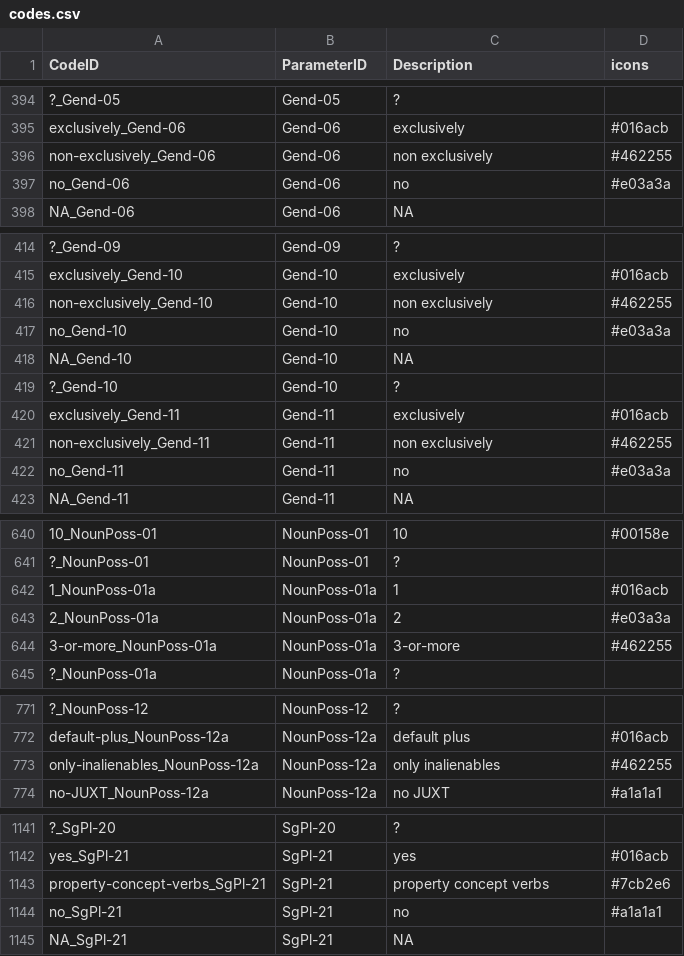
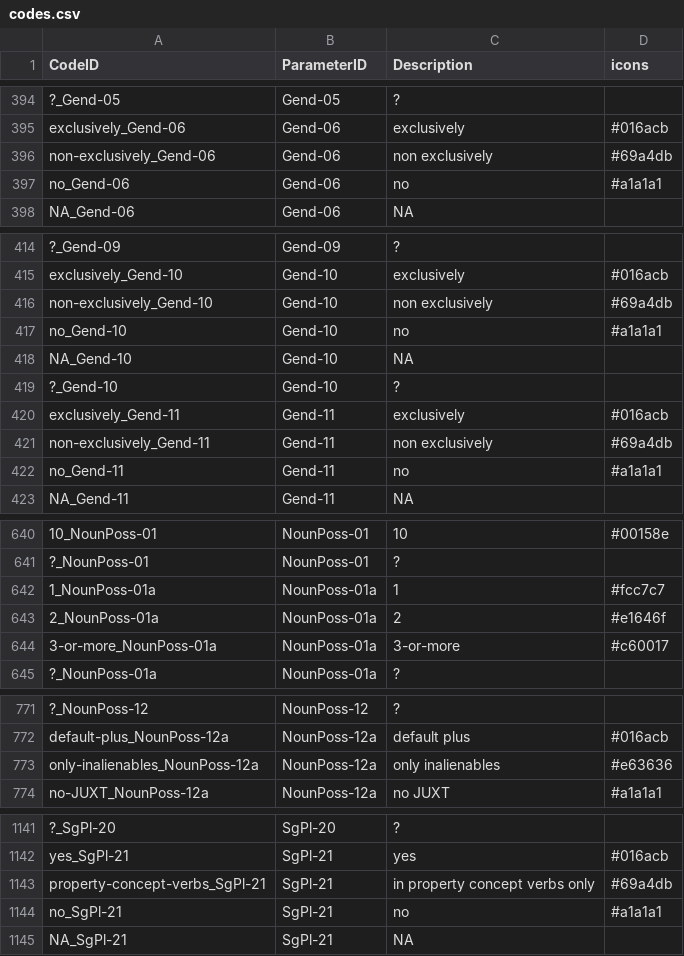
Before and after one commit to davidainman/atlas-data, a CSV file: cldf-atlas/codes.csv, drawn as a sheet; only a part is shown, gaps mark what is left out; the diff covers the shown part only.

```diff
--- a/cldf-atlas/codes.csv
+++ b/cldf-atlas/codes.csv
@@ -395,4 +395,4 @@
 "exclusively_Gend-06","Gend-06","exclusively","#016acb"
-"non-exclusively_Gend-06","Gend-06","non exclusively","#462255"
-"no_Gend-06","Gend-06","no","#e03a3a"
+"non-exclusively_Gend-06","Gend-06","non exclusively","#69a4db"
+"no_Gend-06","Gend-06","no","#a1a1a1"
 "NA_Gend-06","Gend-06","NA",
@@ -415,4 +415,4 @@
 "exclusively_Gend-10","Gend-10","exclusively","#016acb"
-"non-exclusively_Gend-10","Gend-10","non exclusively","#462255"
-"no_Gend-10","Gend-10","no","#e03a3a"
+"non-exclusively_Gend-10","Gend-10","non exclusively","#69a4db"
+"no_Gend-10","Gend-10","no","#a1a1a1"
 "NA_Gend-10","Gend-10","NA",
@@ -420,4 +420,4 @@
 "exclusively_Gend-11","Gend-11","exclusively","#016acb"
-"non-exclusively_Gend-11","Gend-11","non exclusively","#462255"
-"no_Gend-11","Gend-11","no","#e03a3a"
+"non-exclusively_Gend-11","Gend-11","non exclusively","#69a4db"
+"no_Gend-11","Gend-11","no","#a1a1a1"
 "NA_Gend-11","Gend-11","NA",
@@ -641,5 +641,5 @@
 "?_NounPoss-01","NounPoss-01","?",
-"1_NounPoss-01a","NounPoss-01a","1","#016acb"
-"2_NounPoss-01a","NounPoss-01a","2","#e03a3a"
-"3-or-more_NounPoss-01a","NounPoss-01a","3-or-more","#462255"
+"1_NounPoss-01a","NounPoss-01a","1","#fcc7c7"
+"2_NounPoss-01a","NounPoss-01a","2","#e1646f"
+"3-or-more_NounPoss-01a","NounPoss-01a","3-or-more","#c60017"
 "?_NounPoss-01a","NounPoss-01a","?",
@@ -772,3 +772,3 @@
 "default-plus_NounPoss-12a","NounPoss-12a","default plus","#016acb"
-"only-inalienables_NounPoss-12a","NounPoss-12a","only inalienables","#462255"
+"only-inalienables_NounPoss-12a","NounPoss-12a","only inalienables","#e63636"
 "no-JUXT_NounPoss-12a","NounPoss-12a","no JUXT","#a1a1a1"
@@ -1142,3 +1142,3 @@
 "yes_SgPl-21","SgPl-21","yes","#016acb"
-"property-concept-verbs_SgPl-21","SgPl-21","property concept verbs","#7cb2e6"
+"property-concept-verbs_SgPl-21","SgPl-21","in property concept verbs only","#69a4db"
 "no_SgPl-21","SgPl-21","no","#a1a1a1"
```
Also changed, not shown: 1 added row, 1 removed row, 1 moved row and 14 edited cells elsewhere in this file.
